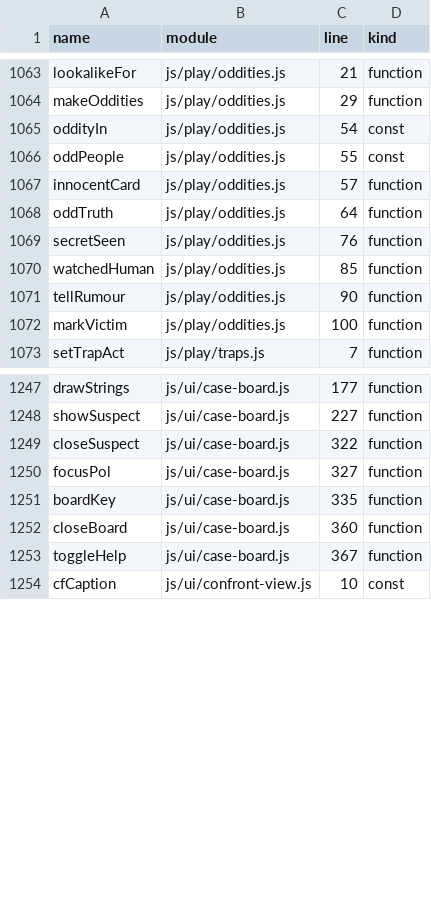
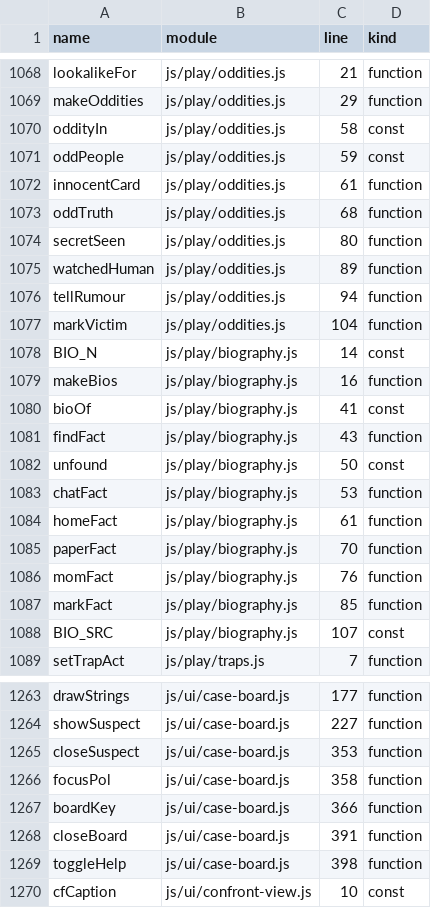
Before and after one commit to Kinein/NothingToSee, a TSV file: SYMBOLS.tsv, drawn as a sheet; only a part is shown, gaps mark what is left out; the diff covers the shown part only.

```diff
--- a/SYMBOLS.tsv
+++ b/SYMBOLS.tsv
@@ -1064,10 +1069,21 @@ lookalikeFor	js/play/oddities.js	21	function
 makeOddities	js/play/oddities.js	29	function
-oddityIn	js/play/oddities.js	54	const
-oddPeople	js/play/oddities.js	55	const
-innocentCard	js/play/oddities.js	57	function
-oddTruth	js/play/oddities.js	64	function
-secretSeen	js/play/oddities.js	76	function
-watchedHuman	js/play/oddities.js	85	function
-tellRumour	js/play/oddities.js	90	function
-markVictim	js/play/oddities.js	100	function
+oddityIn	js/play/oddities.js	58	const
+oddPeople	js/play/oddities.js	59	const
+innocentCard	js/play/oddities.js	61	function
+oddTruth	js/play/oddities.js	68	function
+secretSeen	js/play/oddities.js	80	function
+watchedHuman	js/play/oddities.js	89	function
+tellRumour	js/play/oddities.js	94	function
+markVictim	js/play/oddities.js	104	function
+BIO_N	js/play/biography.js	14	const
+makeBios	js/play/biography.js	16	function
+bioOf	js/play/biography.js	41	const
+findFact	js/play/biography.js	43	function
+unfound	js/play/biography.js	50	const
+chatFact	js/play/biography.js	53	function
+homeFact	js/play/biography.js	61	function
+paperFact	js/play/biography.js	70	function
+momFact	js/play/biography.js	76	function
+markFact	js/play/biography.js	85	function
+BIO_SRC	js/play/biography.js	107	const
 setTrapAct	js/play/traps.js	7	function
@@ -1248,7 +1264,7 @@ drawStrings	js/ui/case-board.js	177	function
 showSuspect	js/ui/case-board.js	227	function
-closeSuspect	js/ui/case-board.js	322	function
-focusPol	js/ui/case-board.js	327	function
-boardKey	js/ui/case-board.js	335	function
-closeBoard	js/ui/case-board.js	360	function
-toggleHelp	js/ui/case-board.js	367	function
+closeSuspect	js/ui/case-board.js	353	function
+focusPol	js/ui/case-board.js	358	function
+boardKey	js/ui/case-board.js	366	function
+closeBoard	js/ui/case-board.js	391	function
+toggleHelp	js/ui/case-board.js	398	function
 cfCaption	js/ui/confront-view.js	10	const
```
Also changed, not shown: 5 added rows and 95 edited cells elsewhere in this file, 21 other files.
